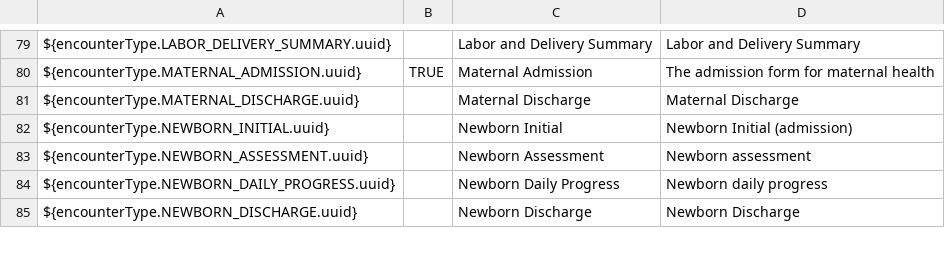
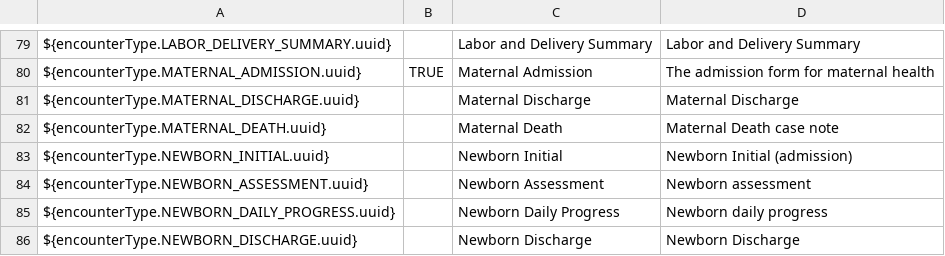
Before and after one commit to PIH/openmrs-config-pihemr, a CSV file: configuration/encountertypes/encounterTypes.csv, drawn as a sheet; only a part is shown, gaps mark what is left out.

Commit message:
SL-1379 Maternal Death note (location, encounter type)

```diff
--- a/configuration/encountertypes/encounterTypes.csv
+++ b/configuration/encountertypes/encounterTypes.csv
@@ -81,2 +81,3 @@ ${encounterType.MATERNAL_ADMISSION.uuid},TRUE,Maternal Admission,The admission f
 ${encounterType.MATERNAL_DISCHARGE.uuid},,Maternal Discharge,Maternal Discharge
+${encounterType.MATERNAL_DEATH.uuid},,Maternal Death,Maternal Death case note
 ${encounterType.NEWBORN_INITIAL.uuid},,Newborn Initial,Newborn Initial (admission)
```
Also changed, not shown: 4 other files.
